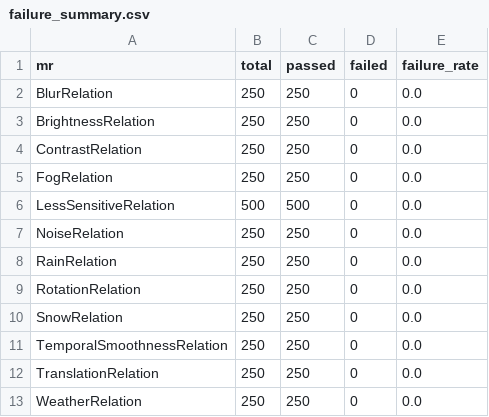
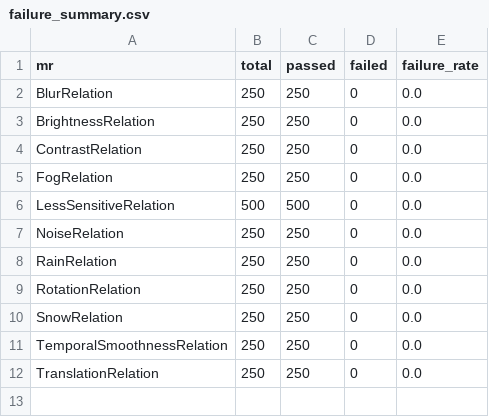
Before and after one commit to CharithManaujayaMUTEC/AutoMR-Framework, a CSV file: failure_summary.csv, drawn as a sheet; the diff names each change by its address in the sheet, - before the commit and + after, or states it on an @@ line.

```diff
--- a/failure_summary.csv
+++ b/failure_summary.csv
-row 13: WeatherRelation | 250 | 250 | 0 | 0.0
```
Also changed, not shown: severity_summary.csv, worst_cases.csv, 7 other files.
